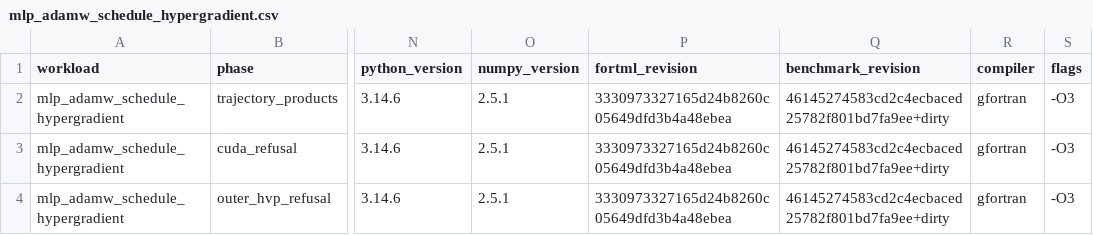
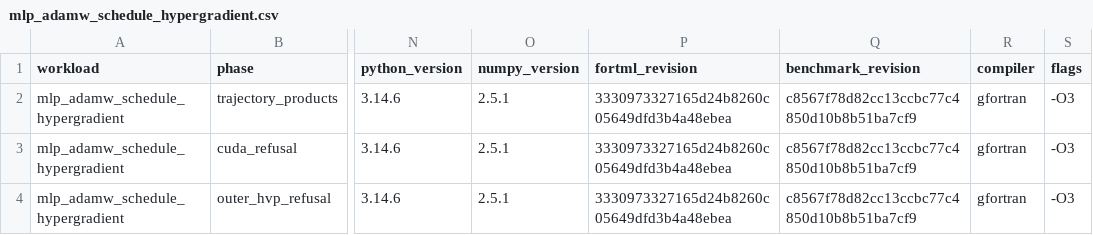
Before and after one commit to lazy-fortran/fortml-bench, a CSV file: results/mlp_adamw_schedule_hypergradient.csv, drawn as a sheet; only a part is shown, gaps mark what is left out; the diff names each change by its address in the sheet, - before the commit and + after, or states it on an @@ line.

Commit message:
bench: pin scheduled AdamW provenance

```diff
--- a/results/mlp_adamw_schedule_hypergradient.csv
+++ b/results/mlp_adamw_schedule_hypergradient.csv
-Q2:Q4 (benchmark_revision): 46145274583cd2c4ecbaced25782f801bd7fa9ee+dirty
+Q2:Q4 (benchmark_revision): c8567f78d82cc13ccbc77c4850d10b8b51ba7cf9
```
